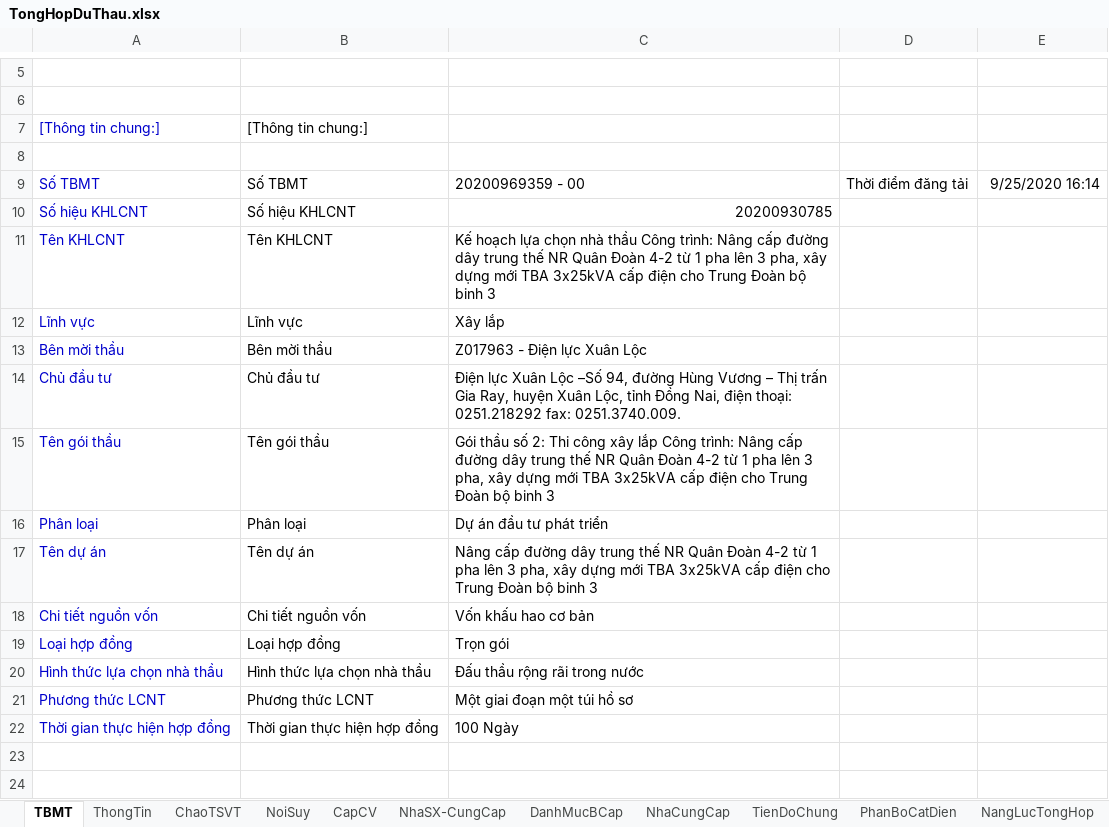
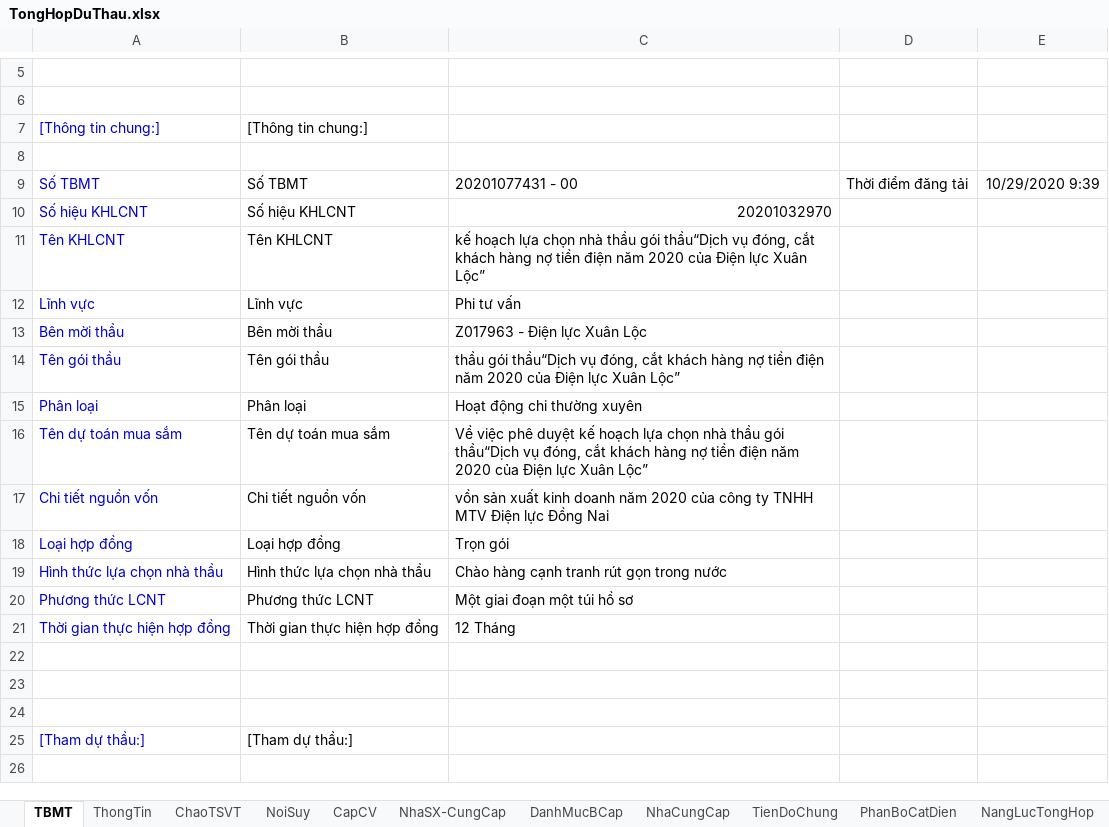
Before and after one commit to thuctd/ThuLoc, an Excel workbook: TongHopDuThau.xlsx, sheet TBMT, drawn as a sheet; only a part is shown, gaps mark what is left out; the shorter side is filled out with more unchanged rows; values as stored, in another font and other column widths than the file's, no borders; removed rows and columns are numbered as before the commit, all else as after; the diff covers the shown part only; the diff names each change by its address in the sheet, - before the commit and + after, or states it on an @@ line.

```diff
--- a/TongHopDuThau.xlsx (sheet TBMT)
+++ b/TongHopDuThau.xlsx (sheet TBMT)
-C9: 20200969359 - 00
+C9: 20201077431 - 00
-E9: 9/25/2020 16:14
+E9: 10/29/2020 9:39
-C10: 20200930785
+C10: 20201032970
-C11: Kế hoạch lựa chọn nhà thầu Công trình: Nâng cấp đường dây trung thế NR Quân Đoàn 4-2 từ 1 pha lên 3 pha, xây dựng mới TBA 3x25kVA cấp điện cho Trung Đoàn bộ binh 3
+C11: kế hoạch lựa chọn nhà thầu gói thầu“Dịch vụ đóng, cắt khách hàng nợ tiền điện năm 2020 của Điện lực Xuân Lộc”
-C12: Xây lắp
+C12: Phi tư vấn
-row 14: Chủ đầu tư | Chủ đầu tư | Điện lực Xuân Lộc –Số 94, đường Hùng Vương – Thị trấn Gia Ray, huyện Xuân Lộc, tỉnh Đồng Nai, điện thoại: 0251.218292 fax: 0251.3740.009.
-C14: Gói thầu số 2: Thi công xây lắp Công trình: Nâng cấp đường dây trung thế NR Quân Đoàn 4-2 từ 1 pha lên 3 pha, xây dựng mới TBA 3x25kVA cấp điện cho Trung Đoàn bộ binh 3
+C14: thầu gói thầu“Dịch vụ đóng, cắt khách hàng nợ tiền điện năm 2020 của Điện lực Xuân Lộc”
-C15: Dự án đầu tư phát triển
+C15: Hoạt động chi thường xuyên
-row 17: Tên dự án | Tên dự án | Nâng cấp đường dây trung thế NR Quân Đoàn 4-2 từ 1 pha lên 3 pha, xây dựng mới TBA 3x25kVA cấp điện cho Trung Đoàn bộ binh 3
+row 16: Tên dự toán mua sắm | Tên dự toán mua sắm | Về việc phê duyệt kế hoạch lựa chọn nhà thầu gói thầu“Dịch vụ đóng, cắt khách hàng nợ tiền điện năm 2020 của Điện lực Xuân Lộc”
-C17: Vốn khấu hao cơ bản
+C17: vồn sản xuất kinh doanh năm 2020 của công ty TNHH MTV Điện lực Đồng Nai
-C19: Đấu thầu rộng rãi trong nước
+C19: Chào hàng cạnh tranh rút gọn trong nước
-C21: 100 Ngày
+C21: 12 Tháng
```
Also changed, not shown: 1 added row, 6 removed rows and 5 edited cells elsewhere in this sheet, sheet ThongTin, formulas that keep their value, hidden cells, 17 other files.
